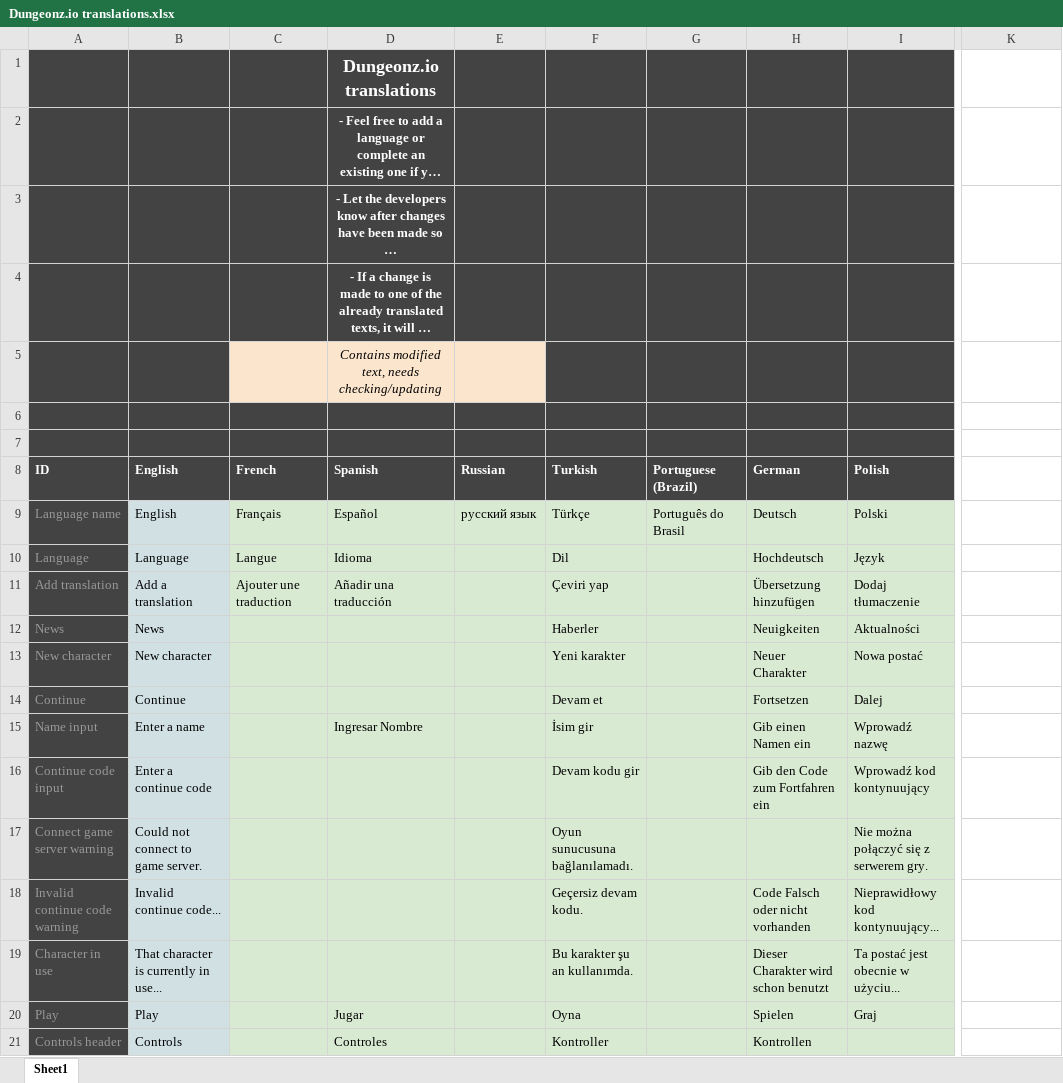
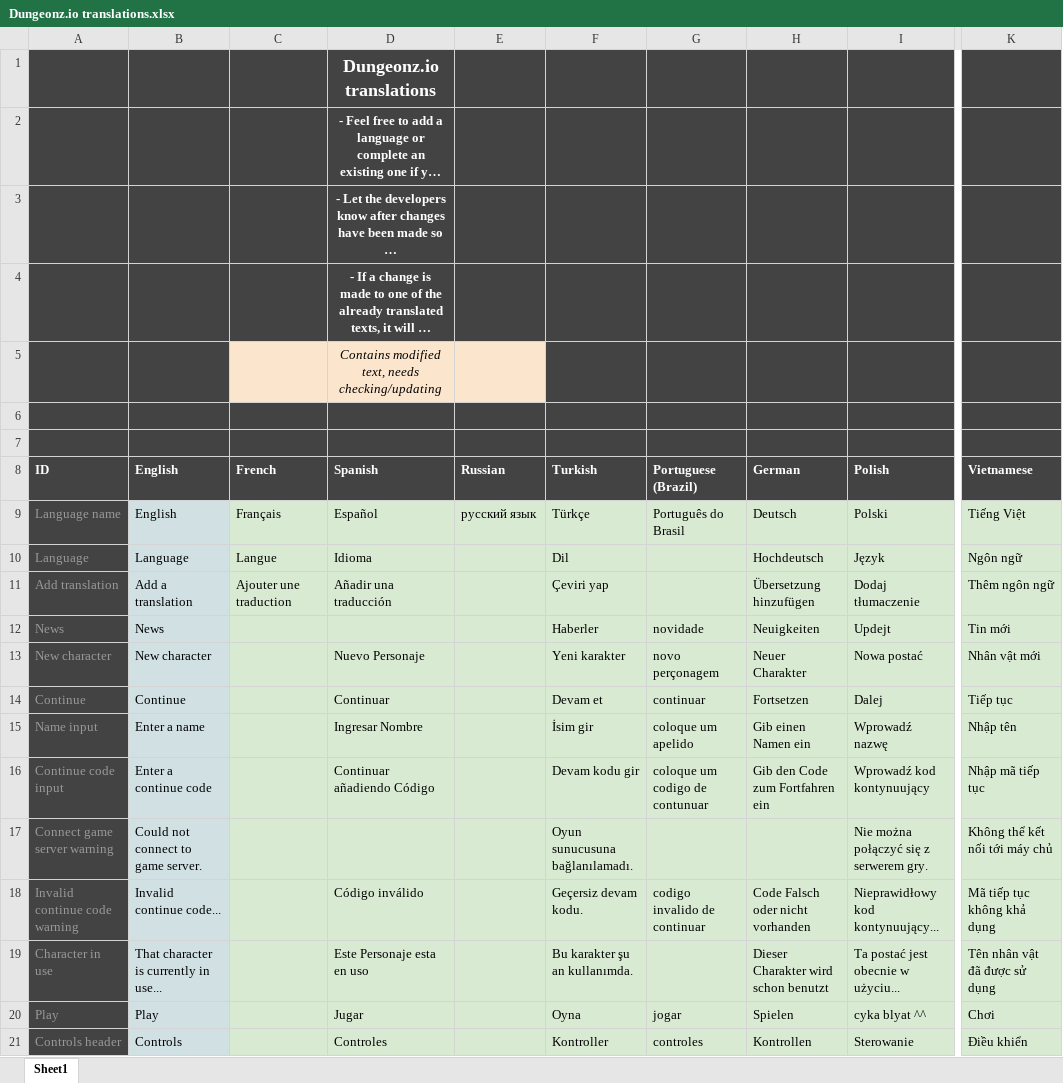
Before and after one commit to Arcanorum/rogueworld, an Excel workbook: server/Dungeonz.io translations.xlsx, sheet Sheet1, drawn as a sheet; only a part is shown, gaps mark what is left out; long unchanged cells end in …; values as stored, in another font and other column widths than the file's, no borders; charts and pictures not drawn; the diff covers the shown part only; the diff names each change by its address in the sheet, - before the commit and + after, or states it on an @@ line.

```diff
--- a/server/Dungeonz.io translations.xlsx (sheet Sheet1)
+++ b/server/Dungeonz.io translations.xlsx (sheet Sheet1)
-K1:K8 fill: none
+K1:K8 fill: #434343
-K8: (empty)
+K8: Vietnamese
-K9 (Vietnamese): (empty)
+K9 (Vietnamese): Tiếng Việt
-K9:K21 fill: none
+K9:K21 fill: #D9EAD3
-K10 (Vietnamese): (empty)
+K10 (Vietnamese): Ngôn ngữ
-K11 (Vietnamese): (empty)
+K11 (Vietnamese): Thêm ngôn ngữ
-G12 (Portuguese (Brazil)): (empty)
+G12 (Portuguese (Brazil)): novidade
-I12 (Polish): Aktualności
+I12 (Polish): Updejt
-K12 (Vietnamese): (empty)
+K12 (Vietnamese): Tin mới
-D13 (Spanish): (empty)
+D13 (Spanish): Nuevo Personaje
-G13 (Portuguese (Brazil)): (empty)
+G13 (Portuguese (Brazil)): novo perçonagem
-K13 (Vietnamese): (empty)
+K13 (Vietnamese): Nhân vật mới
-D14 (Spanish): (empty)
+D14 (Spanish): Continuar
-G14 (Portuguese (Brazil)): (empty)
+G14 (Portuguese (Brazil)): continuar
-K14 (Vietnamese): (empty)
+K14 (Vietnamese): Tiếp tục
-G15 (Portuguese (Brazil)): (empty)
+G15 (Portuguese (Brazil)): coloque um apelido
-K15 (Vietnamese): (empty)
+K15 (Vietnamese): Nhập tên
-D16 (Spanish): (empty)
+D16 (Spanish): Continuar añadiendo Código
-G16 (Portuguese (Brazil)): (empty)
+G16 (Portuguese (Brazil)): coloque um codigo de contunuar
-K16 (Vietnamese): (empty)
+K16 (Vietnamese): Nhập mã tiếp tục
-K17 (Vietnamese): (empty)
+K17 (Vietnamese): Không thể kết nối tới máy chủ
-D18 (Spanish): (empty)
+D18 (Spanish): Código inválido
-G18 (Portuguese (Brazil)): (empty)
+G18 (Portuguese (Brazil)): codigo invalido de continuar
-K18 (Vietnamese): (empty)
+K18 (Vietnamese): Mã tiếp tục không khả dụng
-D19 (Spanish): (empty)
+D19 (Spanish): Este Personaje esta en uso
-K19 (Vietnamese): (empty)
+K19 (Vietnamese): Tên nhân vật đã được sử dụng
-G20 (Portuguese (Brazil)): (empty)
+G20 (Portuguese (Brazil)): jogar
-I20 (Polish): Graj
+I20 (Polish): cyka blyat ^^
-K20 (Vietnamese): (empty)
+K20 (Vietnamese): Chơi
-G21 (Portuguese (Brazil)): (empty)
+G21 (Portuguese (Brazil)): controles
-I21 (Polish): (empty)
+I21 (Polish): Sterowanie
-K21 (Vietnamese): (empty)
+K21 (Vietnamese): Điều khiển
```
Also changed, not shown: 4 added rows, 174 edited cells and cell formats elsewhere in this sheet, charts or pictures, server/Dungeonz.io mob values.xlsx, 17 other files.
